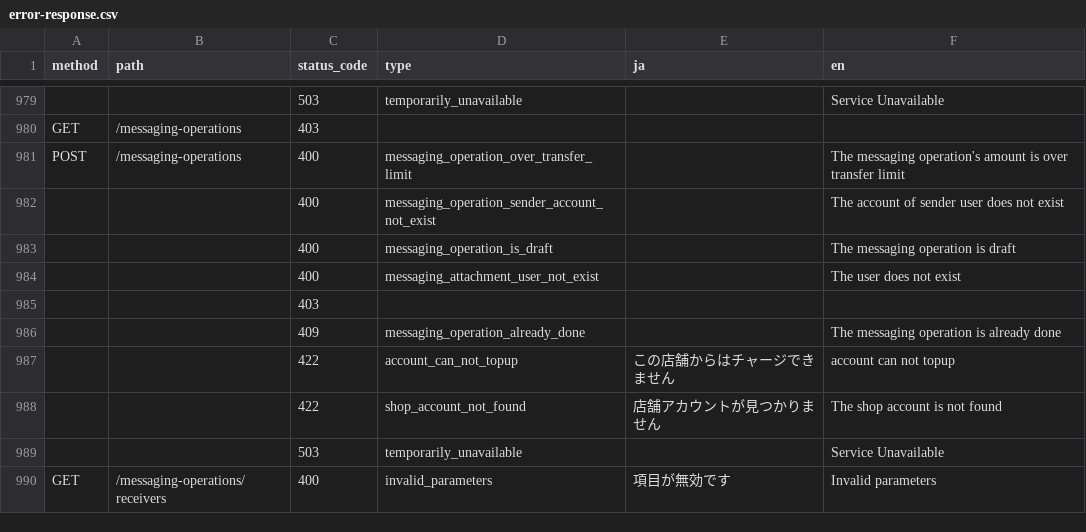
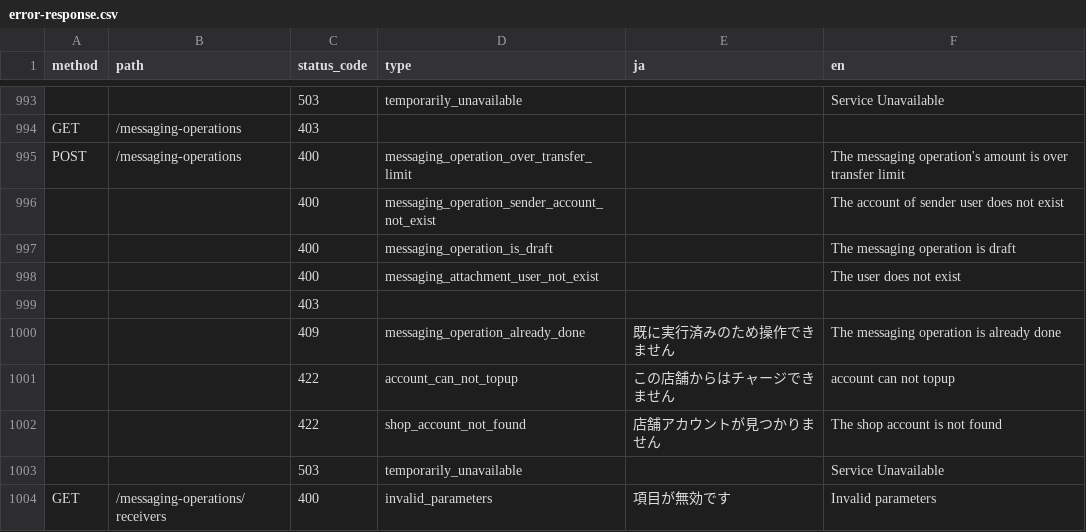
Before and after one commit to pokepay/pokepay-partner-node-sdk, a CSV file: docs/error-response.csv, drawn as a sheet; only a part is shown, gaps mark what is left out; the diff covers the shown part only.

```diff
--- a/docs/error-response.csv
+++ b/docs/error-response.csv
@@ -985,3 +999,3 @@ POST,/messaging-operations,400,messaging_operation_over_transfer_limit,,The mess
 ,,403,,,
-,,409,messaging_operation_already_done,,The messaging operation is already done
+,,409,messaging_operation_already_done,"既に実行済みのため操作できません",The messaging operation is already done
 ,,422,account_can_not_topup,"この店舗からはチャージできません",account can not topup
```
Also changed, not shown: 15 added rows, 2 moved rows and 1 edited cell elsewhere in this file.
